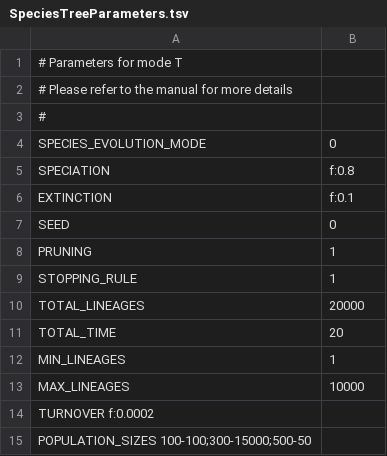
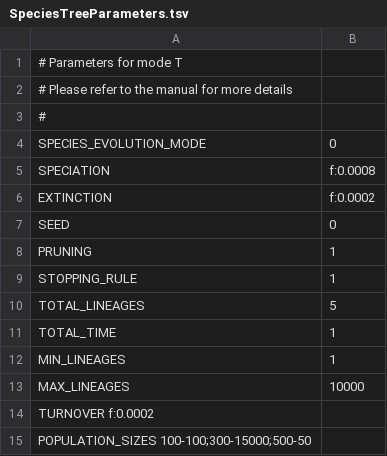
Before and after one commit to AADavin/Zombi, a TSV file: Parameters/SpeciesTreeParameters.tsv, drawn as a sheet.

```diff
--- a/Parameters/SpeciesTreeParameters.tsv
+++ b/Parameters/SpeciesTreeParameters.tsv
@@ -4,4 +4,4 @@
 SPECIES_EVOLUTION_MODE	0
-SPECIATION	f:0.8
-EXTINCTION	f:0.1
+SPECIATION	f:0.0008
+EXTINCTION	f:0.0002
 SEED	0
@@ -9,4 +9,4 @@ PRUNING	1
 STOPPING_RULE	1
-TOTAL_LINEAGES	20000
-TOTAL_TIME	20
+TOTAL_LINEAGES	5
+TOTAL_TIME	1
 MIN_LINEAGES	1
```
Also changed, not shown: Parameters/GenomeParameters.tsv, 4 other files.
